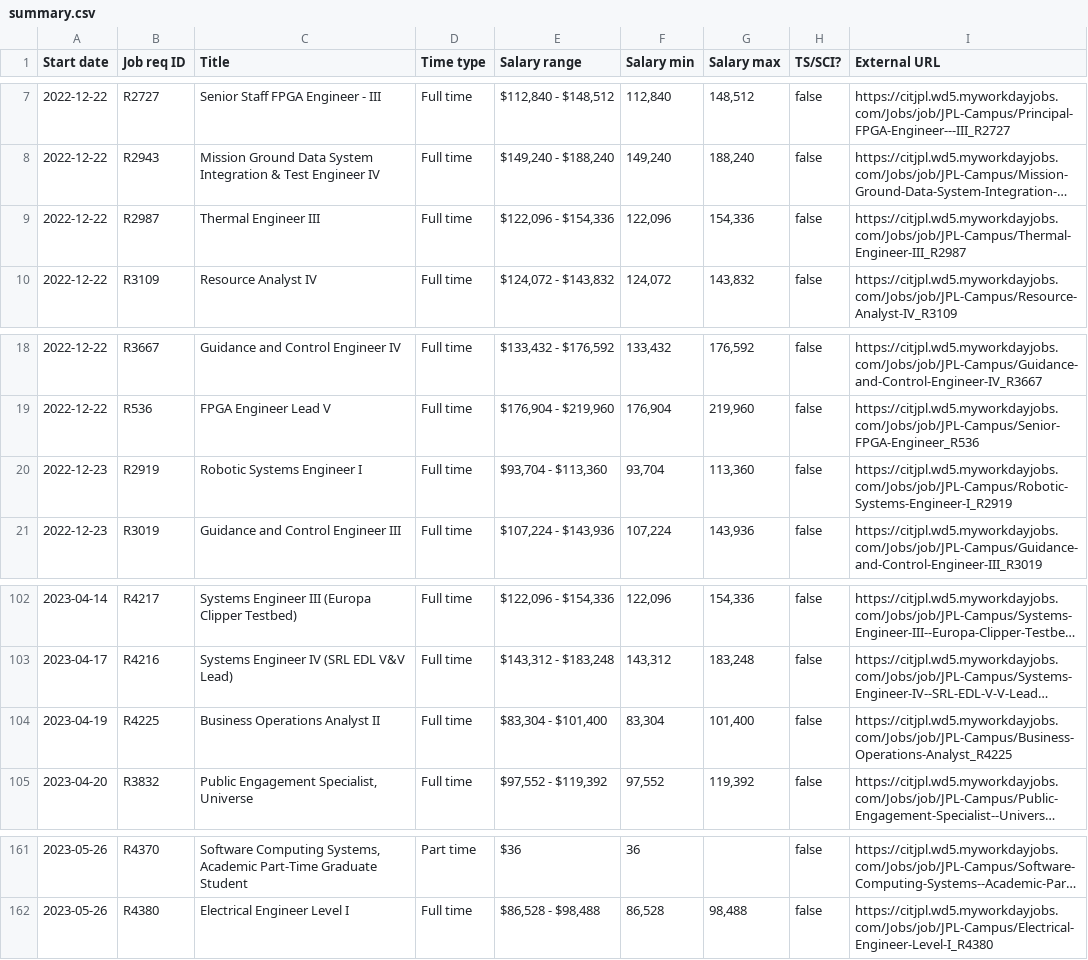
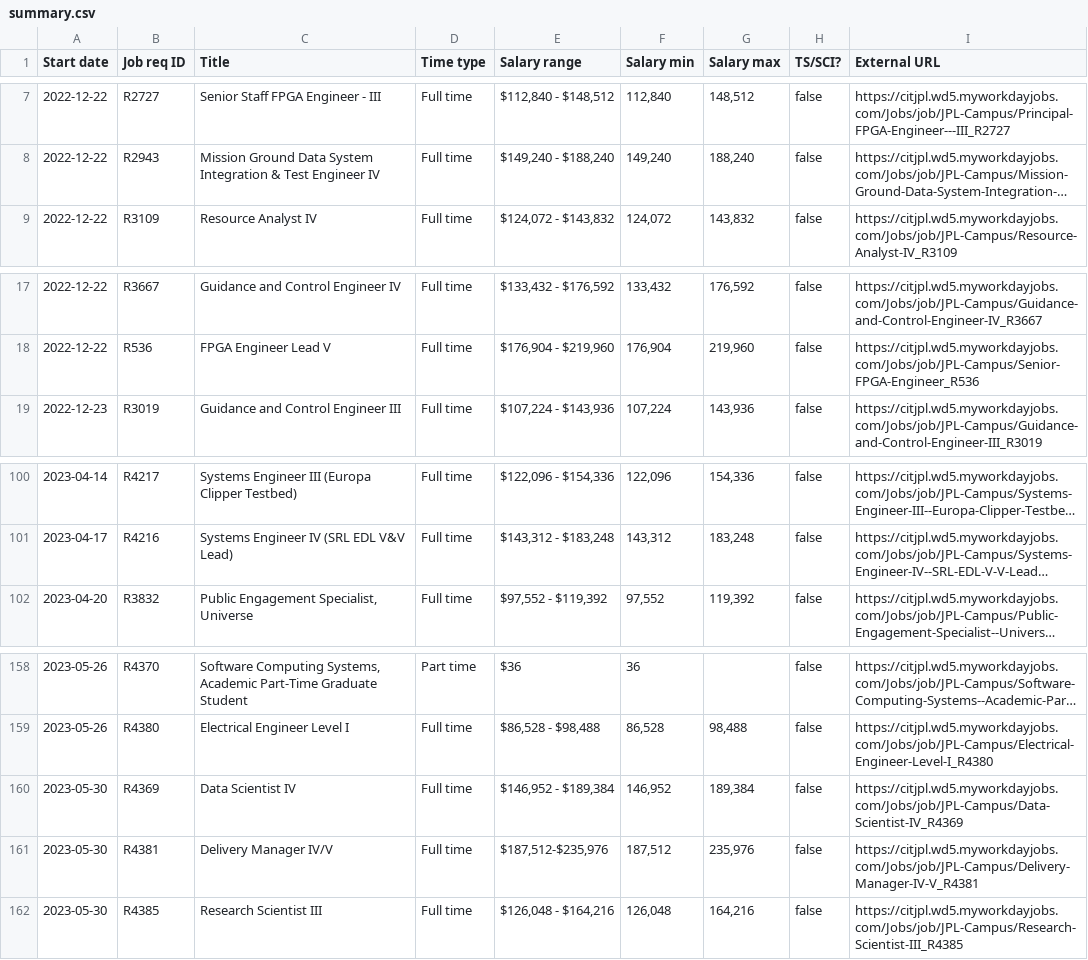
Before and after one commit to thzinc/jpl-jobs, a CSV file: data/summary.csv, drawn as a sheet; only a part is shown, gaps mark what is left out; long unchanged cells end in …; removed rows and columns are numbered as before the commit, all else as after; the diff names each change by its address in the sheet, - before the commit and + after, or states it on an @@ line.

```diff
--- a/data/summary.csv
+++ b/data/summary.csv
-row 9: 2022-12-22 | R2987 | Thermal Engineer III | Full time | $122,096 - $154,336 | 122,096 | 154,336 | false | https://citjpl.wd5.myworkdayjobs.com/Jobs/job/JPL-Campus/Thermal-Engineer-III_R2987
-row 20: 2022-12-23 | R2919 | Robotic Systems Engineer I | Full time | $93,704 - $113,360 | 93,704 | 113,360 | false | https://citjpl.wd5.myworkdayjobs.com/Jobs/job/JPL-Campus/Robotic-Systems-Engineer-I_R2919
-row 104: 2023-04-19 | R4225 | Business Operations Analyst II | Full time | $83,304 - $101,400 | 83,304 | 101,400 | false | https://citjpl.wd5.myworkdayjobs.com/Jobs/job/JPL-Campus/Business-Operations-Analyst_R4225
+row 160: 2023-05-30 | R4369 | Data Scientist IV | Full time | $146,952 - $189,384 | 146,952 | 189,384 | false | https://citjpl.wd5.myworkdayjobs.com/Jobs/job/JPL-Campus/Data-Scientist-IV_R4369
+row 161: 2023-05-30 | R4381 | Delivery Manager IV/V | Full time | $187,512-$235,976 | 187,512 | 235,976 | false | https://citjpl.wd5.myworkdayjobs.com/Jobs/job/JPL-Campus/Delivery-Manager-IV-V_R4381
+row 162: 2023-05-30 | R4385 | Research Scientist III | Full time | $126,048 - $164,216 | 126,048 | 164,216 | false | https://citjpl.wd5.myworkdayjobs.com/Jobs/job/JPL-Campus/Research-Scientist-III_R4385
```
